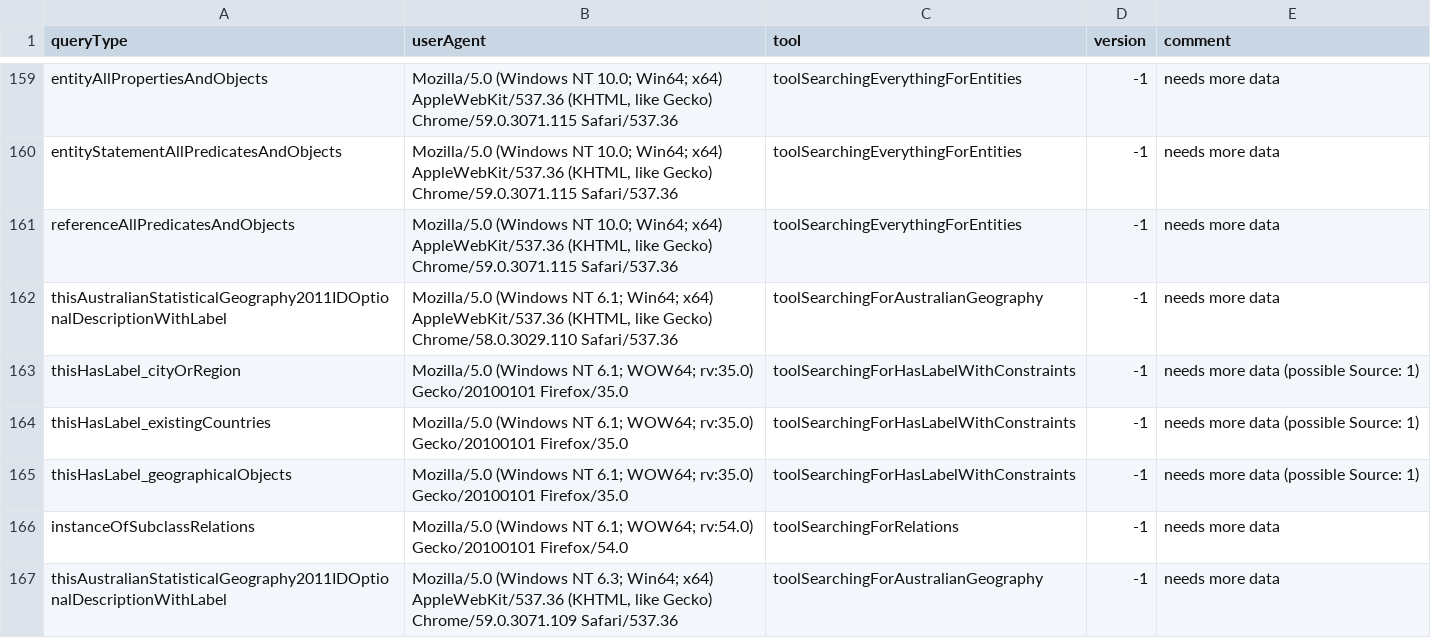
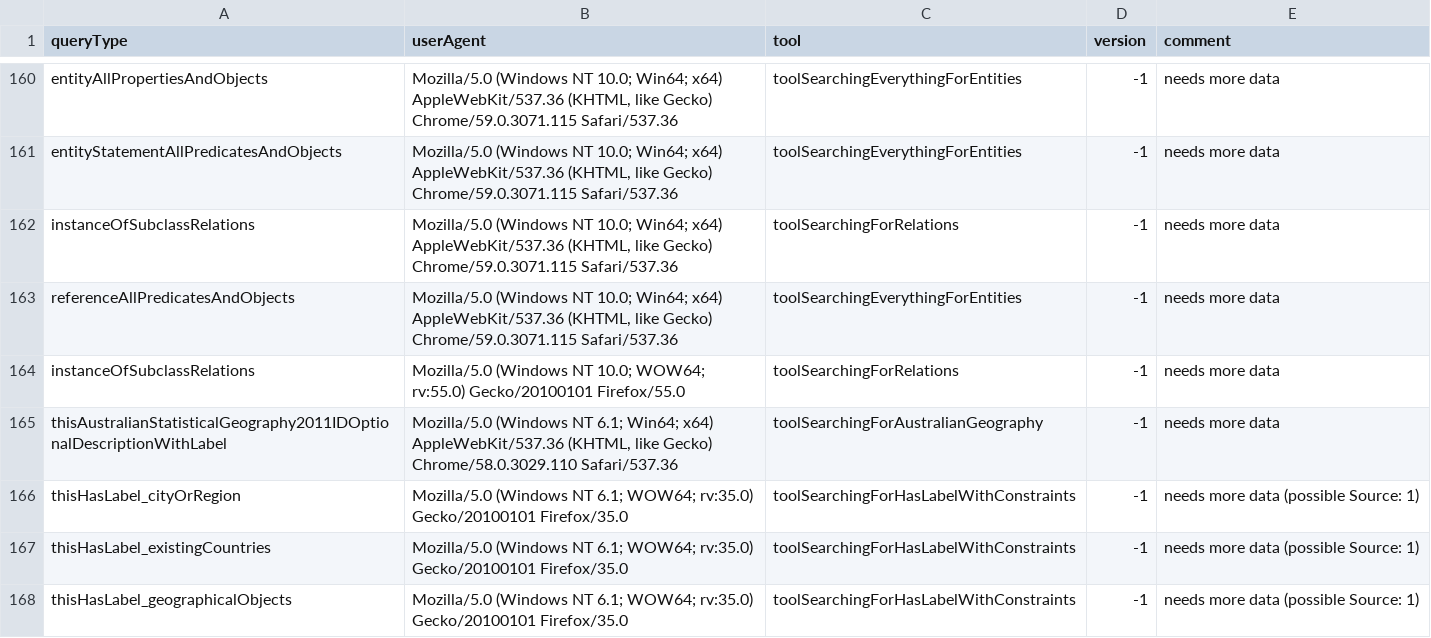
Before and after one commit to Wikidata/QueryAnalysis, a TSV file: preBuildQueryTypeFiles/toolMapping.tsv, drawn as a sheet; only a part is shown, gaps mark what is left out; the shorter side is filled out with more unchanged rows; the diff covers the shown part only.

Commit message:
Added more bot classification

```diff
--- a/preBuildQueryTypeFiles/toolMapping.tsv
+++ b/preBuildQueryTypeFiles/toolMapping.tsv
@@ -160,3 +161,5 @@ entityAllPropertiesAndObjects	Mozilla/5.0 (Windows NT 10.0; Win64; x64) AppleWeb
 entityStatementAllPredicatesAndObjects	Mozilla/5.0 (Windows NT 10.0; Win64; x64) AppleWebKit/537.36 (KHTML, like Gecko) Chrome/59.0.3071.115 Safari/537.36	toolSearchingEverythingForEntities	-1	needs more data
+instanceOfSubclassRelations	Mozilla/5.0 (Windows NT 10.0; Win64; x64) AppleWebKit/537.36 (KHTML, like Gecko) Chrome/59.0.3071.115 Safari/537.36	toolSearchingForRelations	-1	needs more data
 referenceAllPredicatesAndObjects	Mozilla/5.0 (Windows NT 10.0; Win64; x64) AppleWebKit/537.36 (KHTML, like Gecko) Chrome/59.0.3071.115 Safari/537.36	toolSearchingEverythingForEntities	-1	needs more data
+instanceOfSubclassRelations	Mozilla/5.0 (Windows NT 10.0; WOW64; rv:55.0) Gecko/20100101 Firefox/55.0	toolSearchingForRelations	-1	needs more data
 thisAustralianStatisticalGeography2011IDOptionalDescriptionWithLabel	Mozilla/5.0 (Windows NT 6.1; Win64; x64) AppleWebKit/537.36 (KHTML, like Gecko) Chrome/58.0.3029.110 Safari/537.36	toolSearchingForAustralianGeography	-1	needs more data
```
Also changed, not shown: 12 added rows elsewhere in this file.
